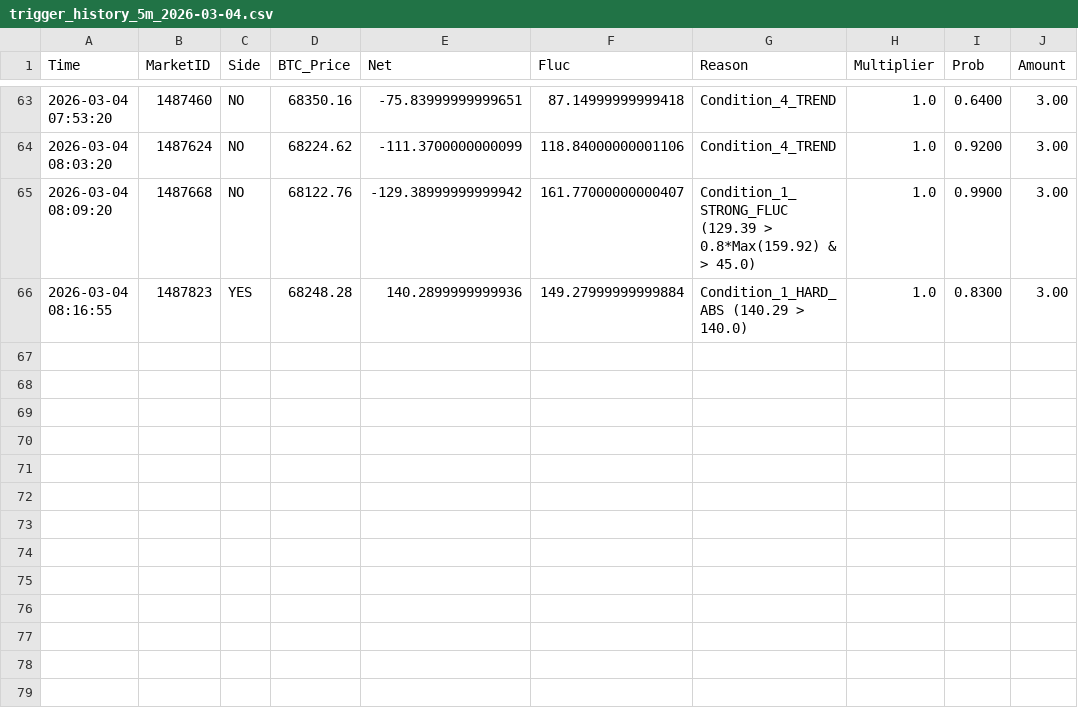
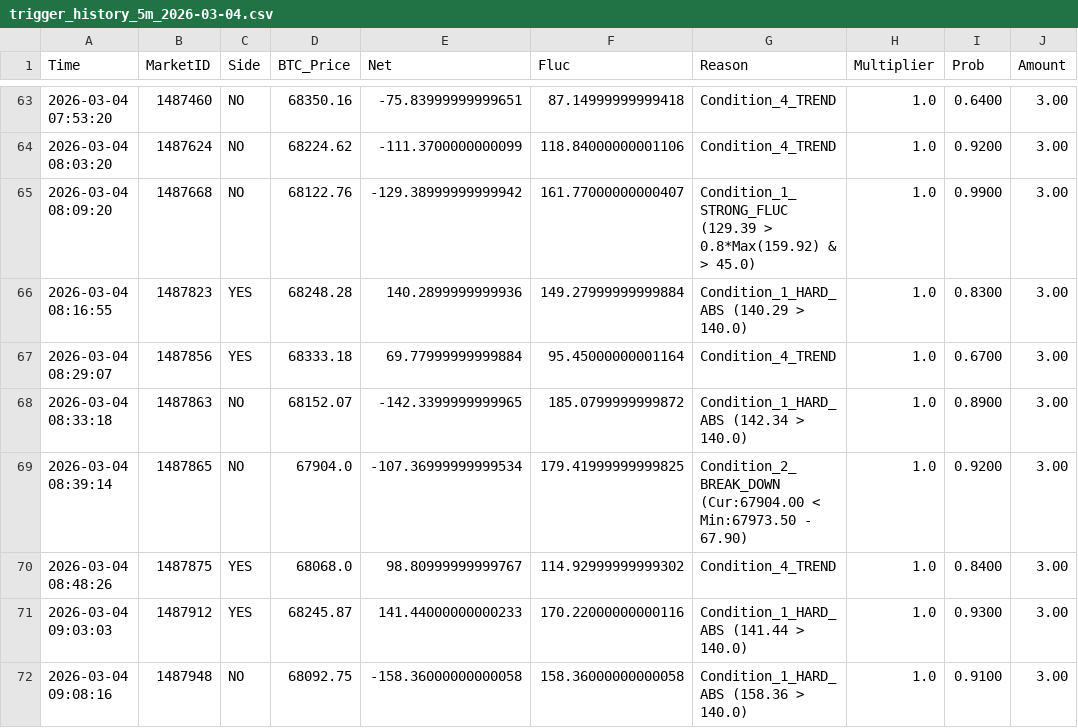
Before and after one commit to 649922737/polymarket, a CSV file: trigger_history_5m_2026-03-04.csv, drawn as a sheet; only a part is shown, gaps mark what is left out.

```diff
--- a/trigger_history_5m_2026-03-04.csv
+++ b/trigger_history_5m_2026-03-04.csv
@@ -66 +66,7 @@ Time,MarketID,Side,BTC_Price,Net,Fluc,Reason,Multiplier,Prob,Amount
 2026-03-04 08:16:55,1487823,YES,68248.28,140.2899999999936,149.27999999999884,Condition_1_HARD_ABS (140.29 > 140.0),1.0,0.8300,3.00
+2026-03-04 08:29:07,1487856,YES,68333.18,69.77999999999884,95.45000000001164,Condition_4_TREND,1.0,0.6700,3.00
+2026-03-04 08:33:18,1487863,NO,68152.07,-142.3399999999965,185.0799999999872,Condition_1_HARD_ABS (142.34 > 140.0),1.0,0.8900,3.00
+2026-03-04 08:39:14,1487865,NO,67904.0,-107.36999999999534,179.41999999999825,Condition_2_BREAK_DOWN (Cur:67904.00 < Min:67973.50 - 67.90),1.0,0.9200,3.00
+2026-03-04 08:48:26,1487875,YES,68068.0,98.80999999999767,114.92999999999302,Condition_4_TREND,1.0,0.8400,3.00
+2026-03-04 09:03:03,1487912,YES,68245.87,141.44000000000233,170.22000000000116,Condition_1_HARD_ABS (141.44 > 140.0),1.0,0.9300,3.00
+2026-03-04 09:08:16,1487948,NO,68092.75,-158.36000000000058,158.36000000000058,Condition_1_HARD_ABS (158.36 > 140.0),1.0,0.9100,3.00
```
Also changed, not shown: market_cycles_15m_2026-03-04.csv, market_cycles_5m_2026-03-04.csv, 5 other files.
